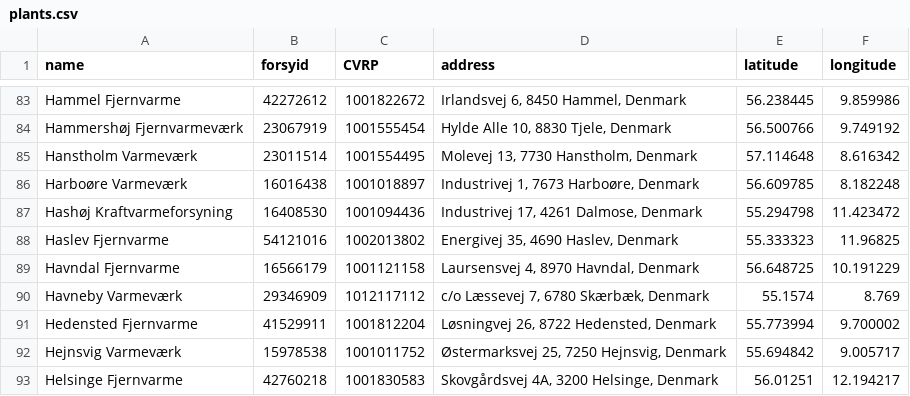
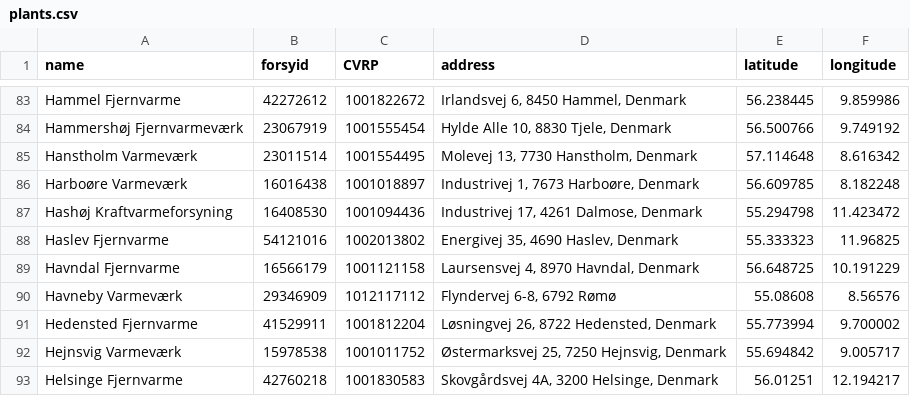
Before and after one commit to NicklasVrede/District-Heating-Dashboard, a CSV file: data/plants.csv, drawn as a sheet; only a part is shown, gaps mark what is left out.

Commit message:
havneby

```diff
--- a/data/plants.csv
+++ b/data/plants.csv
@@ -89,3 +89,3 @@ Haslev Fjernvarme,54121016,1002013802,"Energivej 35, 4690 Haslev, Denmark",55.33
 Havndal Fjernvarme,16566179,1001121158,"Laursensvej 4, 8970 Havndal, Denmark",56.648725,10.191229
-Havneby Varmeværk,29346909,1012117112,"c/o Læssevej 7, 6780 Skærbæk, Denmark",55.1574,8.769
+Havneby Varmeværk,29346909,1012117112,"Flyndervej 6-8, 6792 Rømø",55.08608,8.56576
 Hedensted Fjernvarme,41529911,1001812204,"Løsningvej 26, 8722 Hedensted, Denmark",55.773994,9.700002
```
